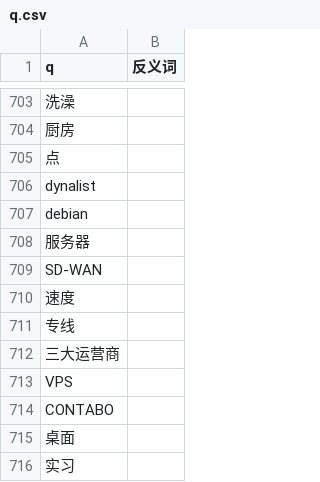
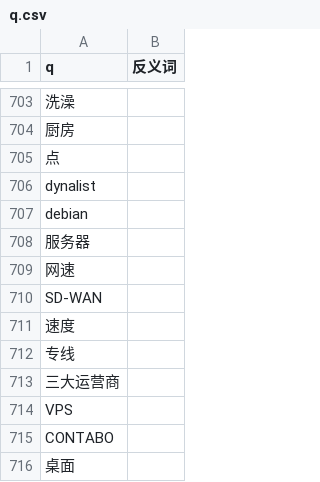
Before and after one commit to ShengNW/SnwWeb_Concept, a CSV file: q.csv, drawn as a sheet; only a part is shown, gaps mark what is left out; the shorter side is filled out with more unchanged rows; the diff names each change by its address in the sheet, - before the commit and + after, or states it on an @@ line.

Commit message:
网速

```diff
--- a/q.csv
+++ b/q.csv
+row 709: 网速
```
